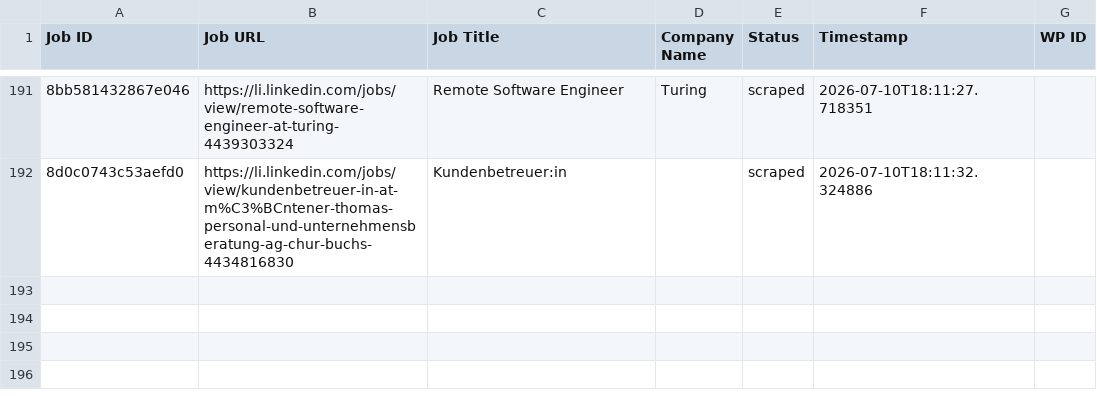
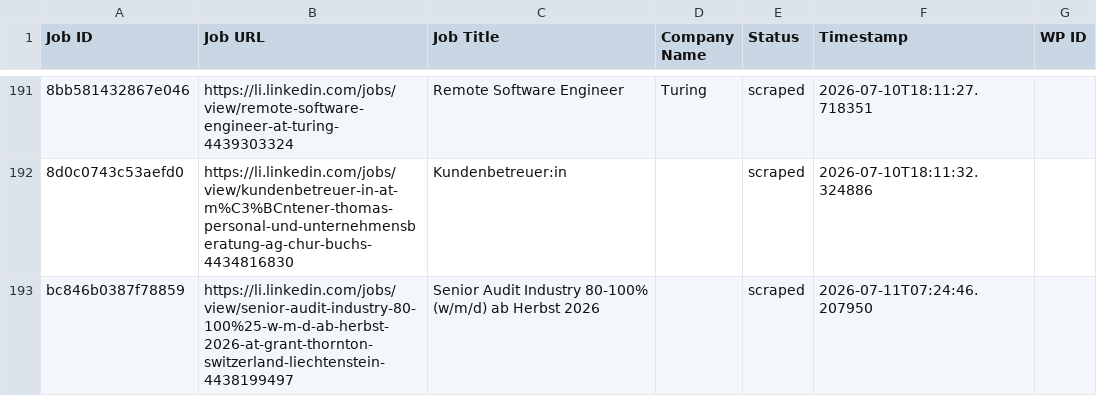
Before and after one commit to mimusdesign/li, a CSV file: processed_jobs.csv, drawn as a sheet; only a part is shown, gaps mark what is left out; the diff names each change by its address in the sheet, - before the commit and + after, or states it on an @@ line.

```diff
--- a/processed_jobs.csv
+++ b/processed_jobs.csv
+row 193: bc846b0387f78859 | https://li.linkedin.com/jobs/view/senior-audit-industry-80-100%25-w-m-d-ab-herbst-2026-at-grant-thornton-switzerland-liechtenstein-4438199497 | Senior Audit Industry 80-100% (w/m/d) ab Herbst 2026 |  | scraped | 2026-07-11T07:24:46.207950
```
